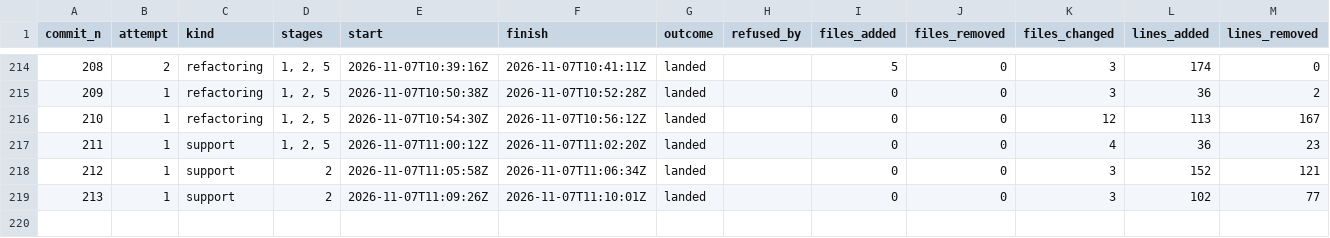
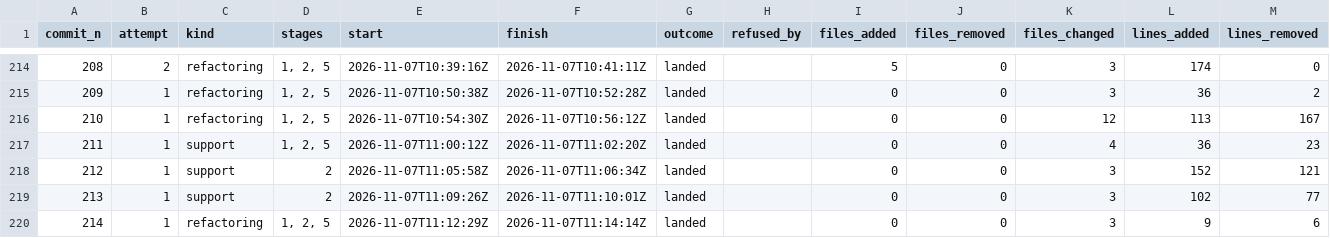
Before and after one commit to umbgtt10/ibft_unattended_overhaul_experiment, a CSV file: WORKBOOK-ATTEMPTS.csv, drawn as a sheet; only a part is shown, gaps mark what is left out; the diff names each change by its address in the sheet, - before the commit and + after, or states it on an @@ line.

```diff
--- a/WORKBOOK-ATTEMPTS.csv
+++ b/WORKBOOK-ATTEMPTS.csv
+row 220: 214 | 1 | refactoring | 1, 2, 5 | 2026-11-07T11:12:29Z | 2026-11-07T11:14:14Z | landed |  | 0 | 0 | 3 | 9 | 6
```
Also changed, not shown: WORKBOOK.csv, 1 other file.
